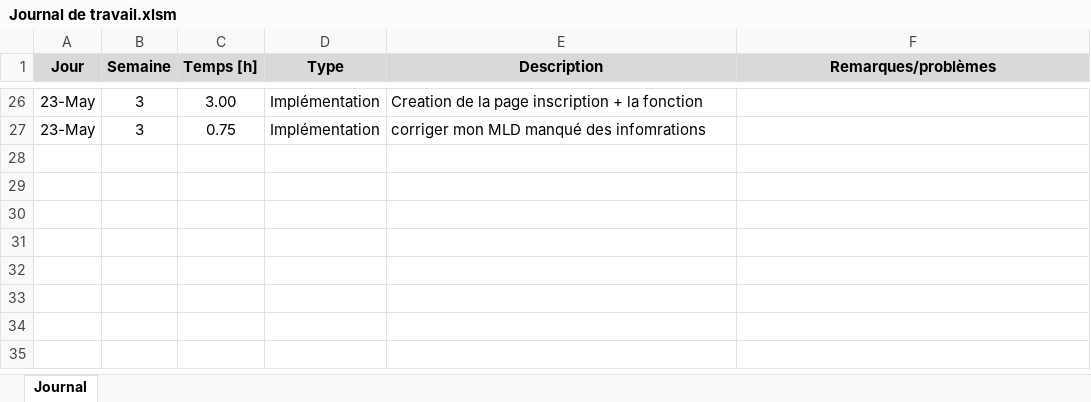
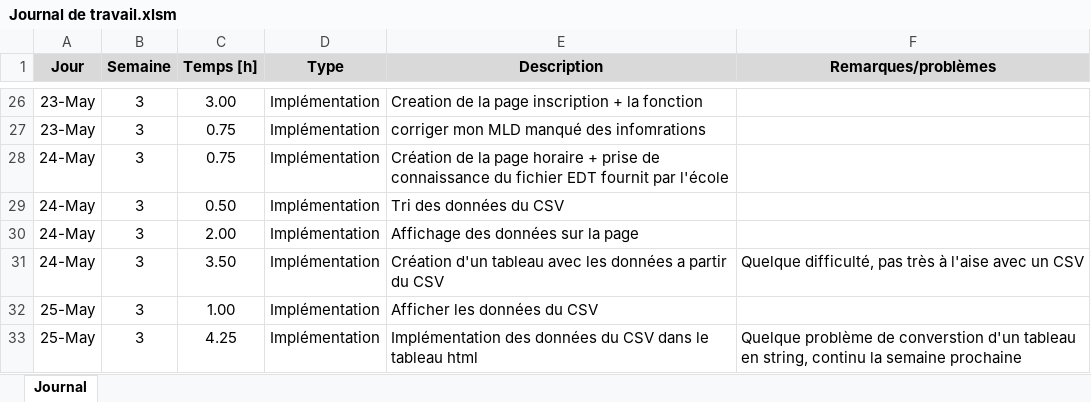
Before and after one commit to CHZ-CPNV/TPI, an Excel workbook: Documentation/Journals Travail-Bord/Journal de travail.xlsm, sheet Journal, drawn as a sheet; only a part is shown, gaps mark what is left out; values as stored, in another font and other column widths than the file's, no borders; charts and pictures not drawn; the diff names each change by its address in the sheet, - before the commit and + after, or states it on an @@ line.

Commit message:
Commit du vendredi 25 mai
Page horaire faite, manque les données du CSV

```diff
--- a/Documentation/Journals Travail-Bord/Journal de travail.xlsm (sheet Journal)
+++ b/Documentation/Journals Travail-Bord/Journal de travail.xlsm (sheet Journal)
+row 28: 24-May | 3 | 0.75 | Implémentation | Création de la page horaire + prise de connaissance du fichier EDT fournit par l'école
+row 29: 24-May | 3 | 0.50 | Implémentation | Tri des données du CSV
+row 30: 24-May | 3 | 2.00 | Implémentation | Affichage des données sur la page
+row 31: 24-May | 3 | 3.50 | Implémentation | Création d'un tableau avec les données a partir du CSV | Quelque difficulté, pas très à l'aise avec un CSV
+row 32: 25-May | 3 | 1.00 | Implémentation | Afficher les données du CSV
+row 33: 25-May | 3 | 4.25 | Implémentation | Implémentation des données du CSV dans le tableau html | Quelque problème de converstion d'un tableau en string, continu la semaine prochaine
```
Also changed, not shown: 10 other files.
